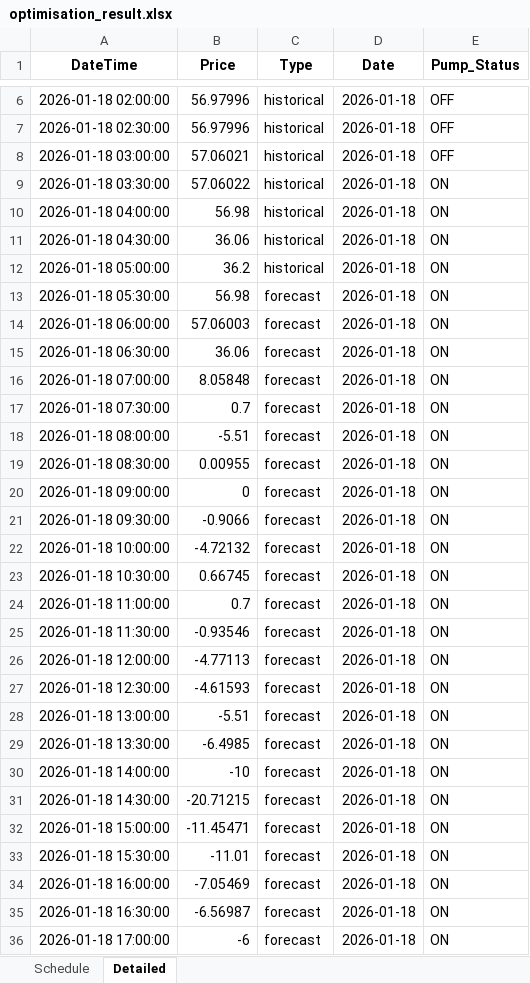
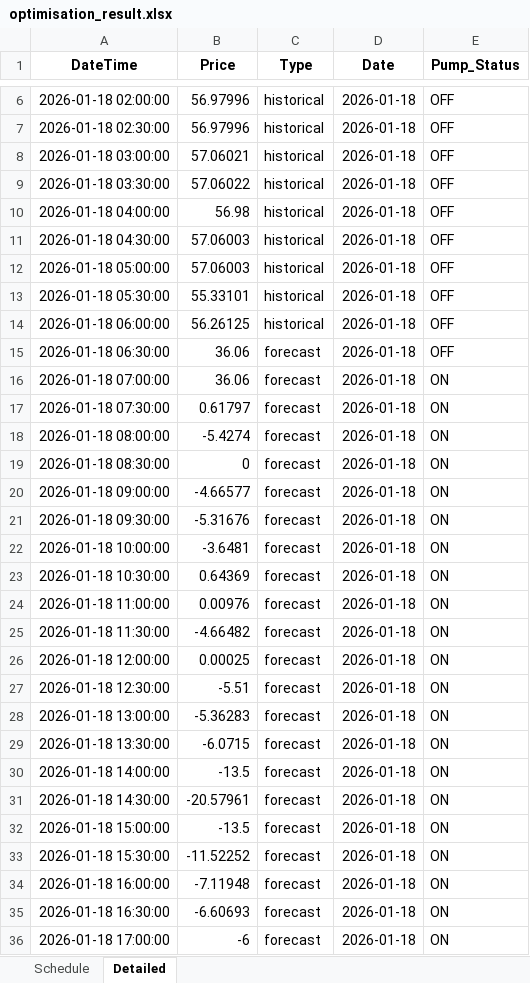
Before and after one commit to wjt1991/pump-optimisation-for-SHW, an Excel workbook: data/latest/optimisation_result.xlsx, sheet Detailed, drawn as a sheet; only a part is shown, gaps mark what is left out; values as stored, in another font and other column widths than the file's, no borders; the diff covers the shown part only; the diff names each change by its address in the sheet, - before the commit and + after, or states it on an @@ line.

```diff
--- a/data/latest/optimisation_result.xlsx (sheet Detailed)
+++ b/data/latest/optimisation_result.xlsx (sheet Detailed)
-E9:E15 (Pump_Status): ON
+E9:E15 (Pump_Status): OFF
-B11 (Price): 36.06
+B11 (Price): 57.06003
-B12 (Price): 36.2
+B12 (Price): 57.06003
-B13 (Price): 56.98
+B13 (Price): 55.33101
-C13:C14 (Type): forecast
+C13:C14 (Type): historical
-B14 (Price): 57.06003
+B14 (Price): 56.26125
-B16 (Price): 8.05848
+B16 (Price): 36.06
-B17 (Price): 0.7
+B17 (Price): 0.61797
-B18 (Price): -5.51
+B18 (Price): -5.4274
-B19 (Price): 0.00955
+B19 (Price): 0
-B20 (Price): 0
+B20 (Price): -4.66577
-B21 (Price): -0.9066
+B21 (Price): -5.31676
-B22 (Price): -4.72132
+B22 (Price): -3.6481
-B23 (Price): 0.66745
+B23 (Price): 0.64369
-B24 (Price): 0.7
+B24 (Price): 0.00976
-B25 (Price): -0.93546
+B25 (Price): -4.66482
-B26 (Price): -4.77113
+B26 (Price): 0.00025
-B27 (Price): -4.61593
+B27 (Price): -5.51
-B28 (Price): -5.51
+B28 (Price): -5.36283
-B29 (Price): -6.4985
+B29 (Price): -6.0715
-B30 (Price): -10
+B30 (Price): -13.5
-B31 (Price): -20.71215
+B31 (Price): -20.57961
-B32 (Price): -11.45471
+B32 (Price): -13.5
-B33 (Price): -11.01
+B33 (Price): -11.52252
-B34 (Price): -7.05469
+B34 (Price): -7.11948
-B35 (Price): -6.56987
+B35 (Price): -6.60693
```
Also changed, not shown: 18 edited cells elsewhere in this sheet, sheet Schedule, 3 other files.
